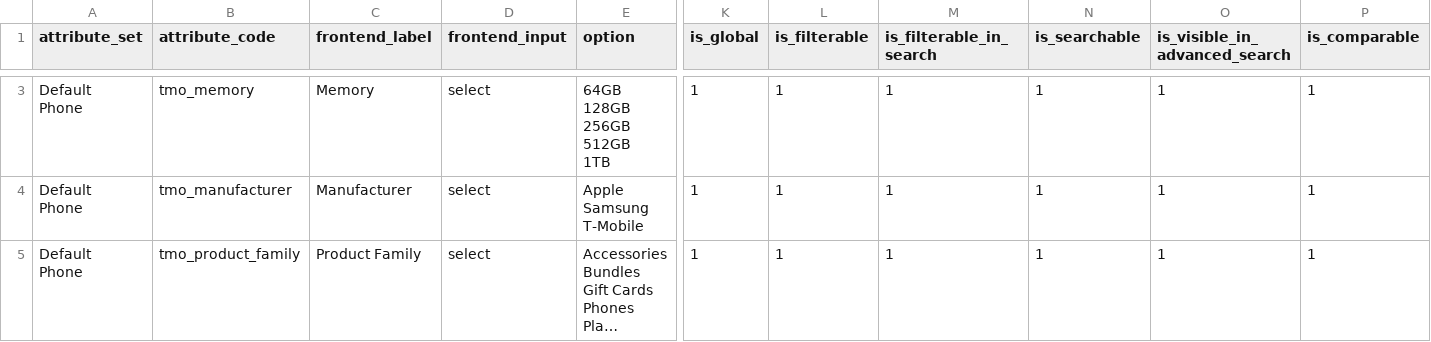
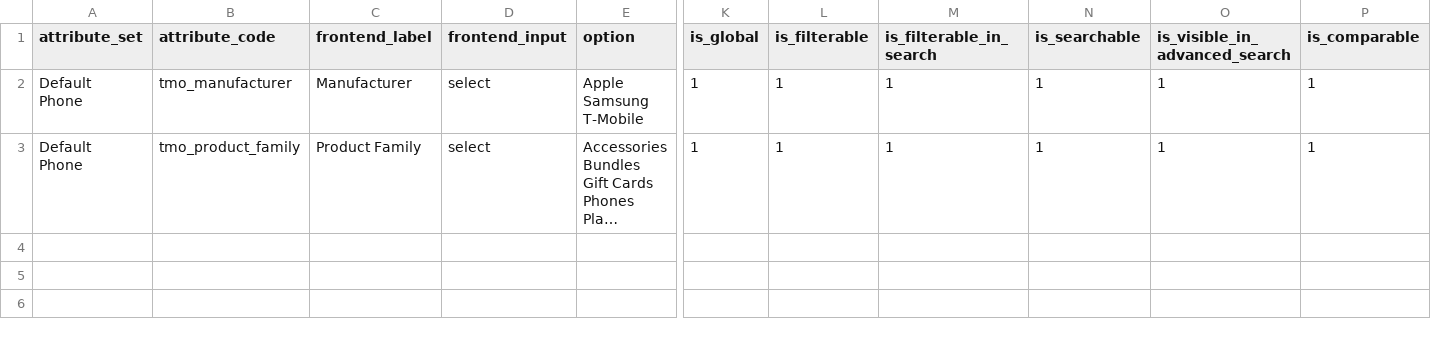
Before and after one commit to skukla/module-tmo-datapack, a CSV file: data/hint-store/product_attributes.csv, drawn as a sheet; only a part is shown, gaps mark what is left out; long unchanged cells end in …; rows hold the shown columns only; ↵ is a line break in a cell; the diff covers the shown part only; the diff names each change by its address in the sheet, - before the commit and + after, or states it on an @@ line.

Commit message:
Split up product attributes

```diff
--- a/data/hint-store/product_attributes.csv
+++ b/data/hint-store/product_attributes.csv
-row 3: Default ↵ Phone | tmo_memory | Memory | select | 64GB ↵ 128GB ↵ 256GB ↵ 512GB ↵ 1TB | 1 | 1 | 1 | 1 | 1 | 1
```
Also changed, not shown: 1 removed row elsewhere in this file, 1 other file.
